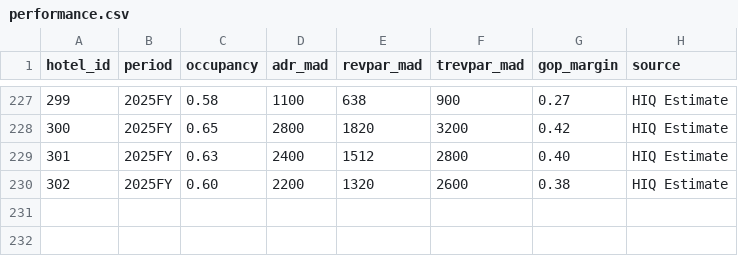
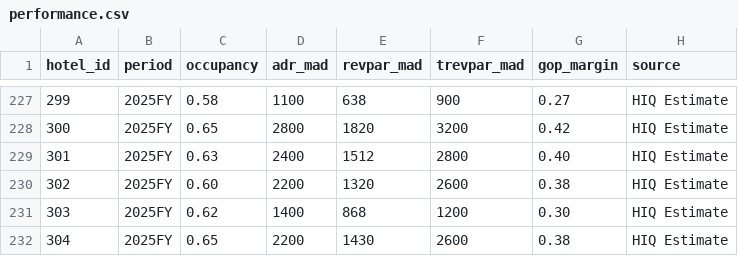
Before and after one commit to oaddahre/hospitalityiq, a CSV file: performance.csv, drawn as a sheet; only a part is shown, gaps mark what is left out.

```diff
--- a/performance.csv
+++ b/performance.csv
@@ -230 +230,3 @@ hotel_id,period,occupancy,adr_mad,revpar_mad,trevpar_mad,gop_margin,source
 302,2025FY,0.60,2200,1320,2600,0.38,HIQ Estimate
+303,2025FY,0.62,1400,868,1200,0.30,HIQ Estimate
+304,2025FY,0.65,2200,1430,2600,0.38,HIQ Estimate
```
Also changed, not shown: hotels.csv.
